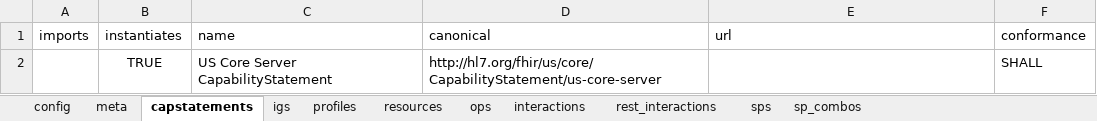
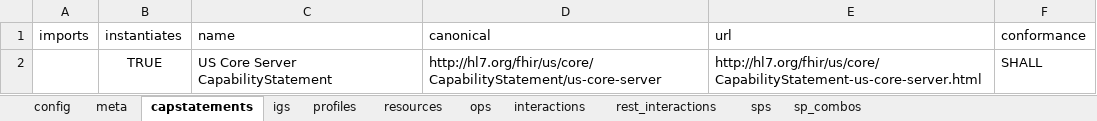
Before and after one commit to HL7/davinci-ecdx, an Excel workbook: input/resources-spreadsheet/data-source-server.xlsx, sheet capstatements, drawn as a sheet; values as stored, in another font and other column widths than the file's, no borders; the diff names each change by its address in the sheet, - before the commit and + after, or states it on an @@ line.

```diff
--- a/input/resources-spreadsheet/data-source-server.xlsx (sheet capstatements)
+++ b/input/resources-spreadsheet/data-source-server.xlsx (sheet capstatements)
-E2 (url): (empty)
+E2 (url): http://hl7.org/fhir/us/core/CapabilityStatement-us-core-server.html
```
Also changed, not shown: sheet igs, 1 other file.
